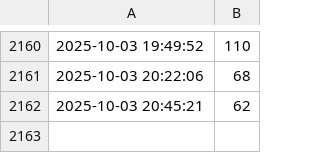
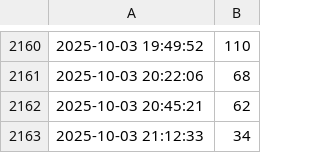
Before and after one commit to peere/basen-tracker, a CSV file: log.csv, drawn as a sheet; only a part is shown, gaps mark what is left out; the diff names each change by its address in the sheet, - before the commit and + after, or states it on an @@ line.

```diff
--- a/log.csv
+++ b/log.csv
+row 2163: 2025-10-03 21:12:33 | 34
```
